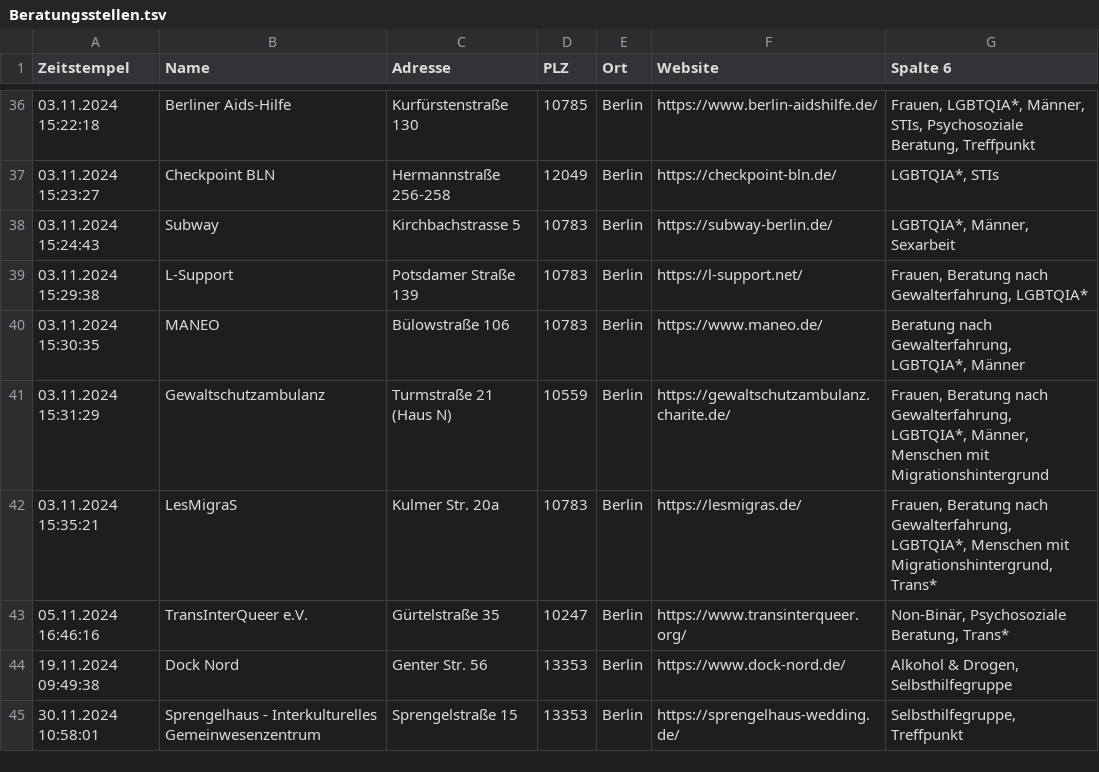
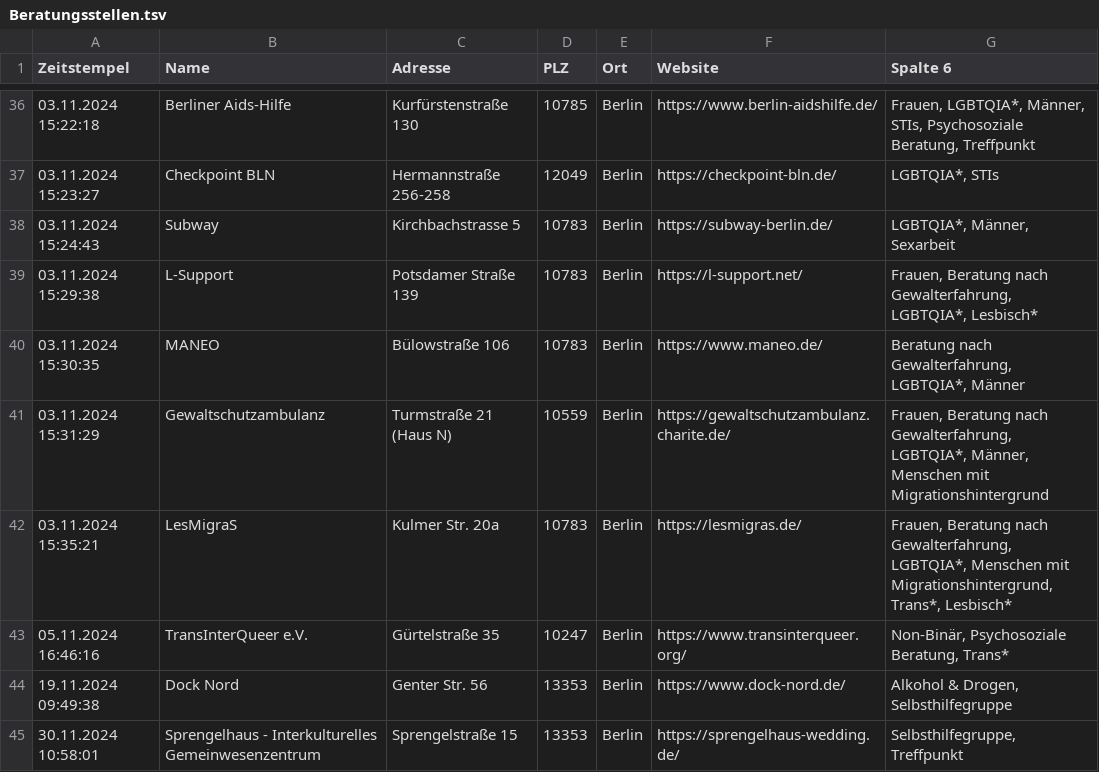
Before and after one commit to ollihoo/socialServices, a TSV file: src/main/resources/Beratungsstellen.tsv, drawn as a sheet; only a part is shown, gaps mark what is left out; the diff covers the shown part only.

```diff
--- a/src/main/resources/Beratungsstellen.tsv
+++ b/src/main/resources/Beratungsstellen.tsv
@@ -38,6 +38,6 @@ Zeitstempel	Name	Adresse	PLZ	Ort	Website	Spalte 6
 03.11.2024 15:24:43	Subway	Kirchbachstrasse 5	10783	Berlin	https://subway-berlin.de/	LGBTQIA*, Männer, Sexarbeit
-03.11.2024 15:29:38	L-Support	Potsdamer Straße 139	10783	Berlin	https://l-support.net/	Frauen, Beratung nach Gewalterfahrung, LGBTQIA*
+03.11.2024 15:29:38	L-Support	Potsdamer Straße 139	10783	Berlin	https://l-support.net/	Frauen, Beratung nach Gewalterfahrung, LGBTQIA*, Lesbisch*
 03.11.2024 15:30:35	MANEO	Bülowstraße 106	10783	Berlin	https://www.maneo.de/	Beratung nach Gewalterfahrung, LGBTQIA*, Männer
 03.11.2024 15:31:29	Gewaltschutzambulanz	Turmstraße 21 (Haus N)	10559	Berlin	https://gewaltschutzambulanz.charite.de/	Frauen, Beratung nach Gewalterfahrung, LGBTQIA*, Männer, Menschen mit Migrationshintergrund
-03.11.2024 15:35:21	LesMigraS	Kulmer Str. 20a	10783	Berlin	https://lesmigras.de/	Frauen, Beratung nach Gewalterfahrung, LGBTQIA*, Menschen mit Migrationshintergrund, Trans*
+03.11.2024 15:35:21	LesMigraS	Kulmer Str. 20a	10783	Berlin	https://lesmigras.de/	Frauen, Beratung nach Gewalterfahrung, LGBTQIA*, Menschen mit Migrationshintergrund, Trans*, Lesbisch*
 05.11.2024 16:46:16	TransInterQueer e.V.	Gürtelstraße 35 	10247	Berlin	https://www.transinterqueer.org/	Non-Binär, Psychosoziale Beratung, Trans*
```
Also changed, not shown: 13 edited cells elsewhere in this file.
